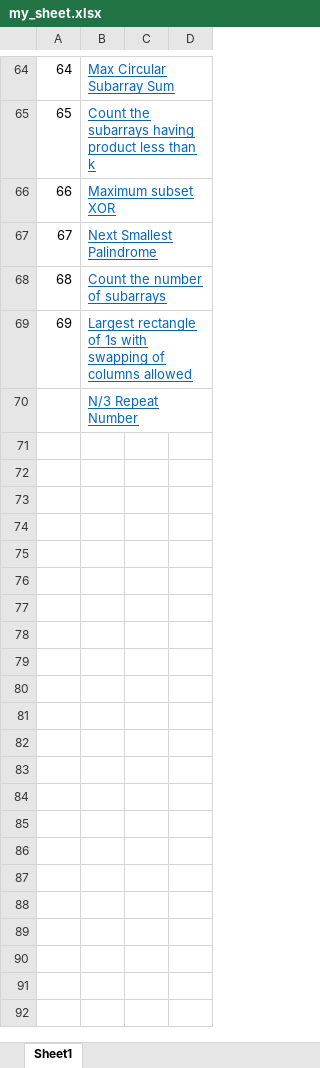
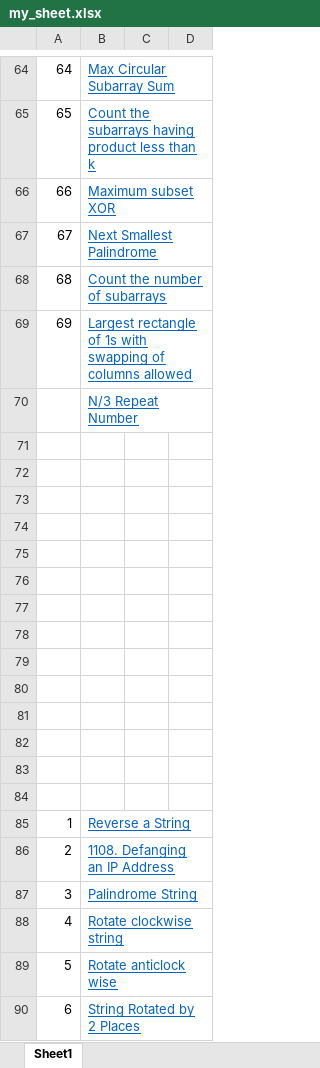
Before and after one commit to mishrabadal/data-structure-program, an Excel workbook: my_sheet.xlsx, sheet Sheet1, drawn as a sheet; only a part is shown, gaps mark what is left out; values as stored, in another font and other column widths than the file's, no borders; the diff covers the shown part only; the diff names each change by its address in the sheet, - before the commit and + after, or states it on an @@ line.

```diff
--- a/my_sheet.xlsx (sheet Sheet1)
+++ b/my_sheet.xlsx (sheet Sheet1)
+row 71: (empty)
+row 72: (empty)
+row 73: (empty)
+row 74: (empty)
+row 75: (empty)
+row 76: (empty)
+row 77: (empty)
+row 78: (empty)
+row 79: (empty)
+row 80: (empty)
+row 81: (empty)
+row 82: (empty)
+row 83: (empty)
+row 84: (empty)
+row 85: 1 | Reverse a String
+row 86: 2 | 1108. Defanging an IP Address
+row 87: 3 | Palindrome String
+row 88: 4 | Rotate clockwise string
+row 89: 5 | Rotate anticlock wise
+row 90: 6 | String Rotated by 2 Places
```
Also changed, not shown: 15 added rows, 1 removed row, 3 edited cells and cell formats elsewhere in this sheet, 34 other files.
